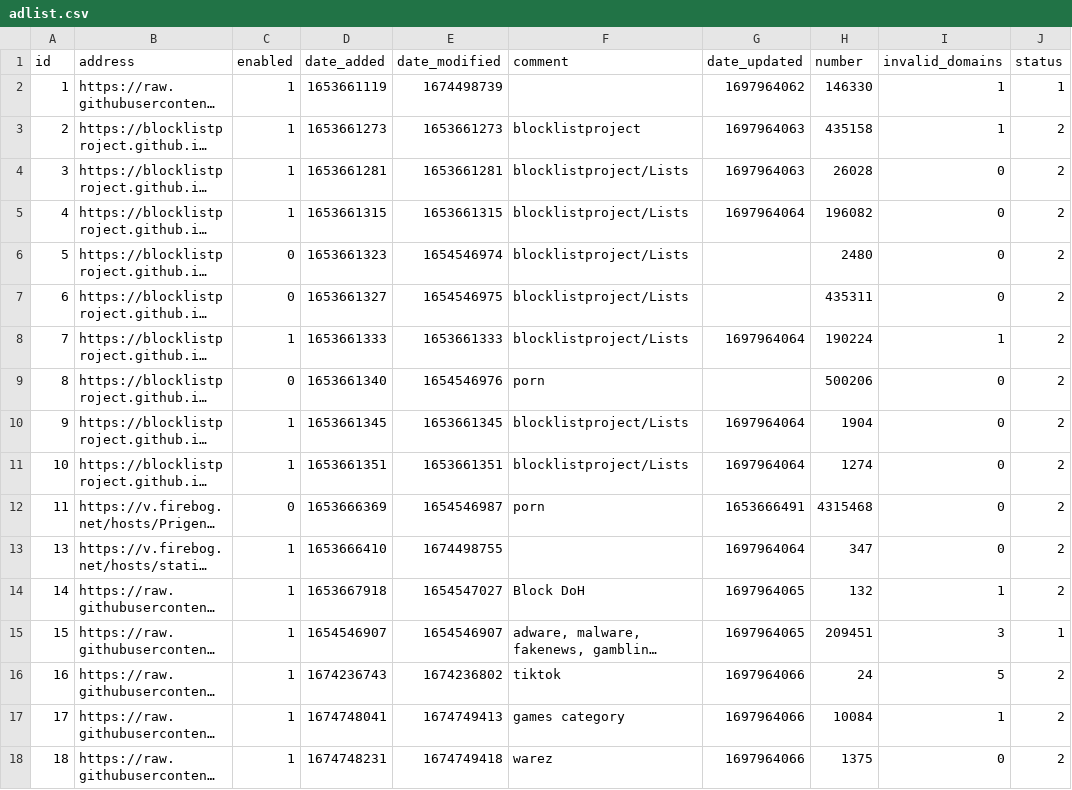
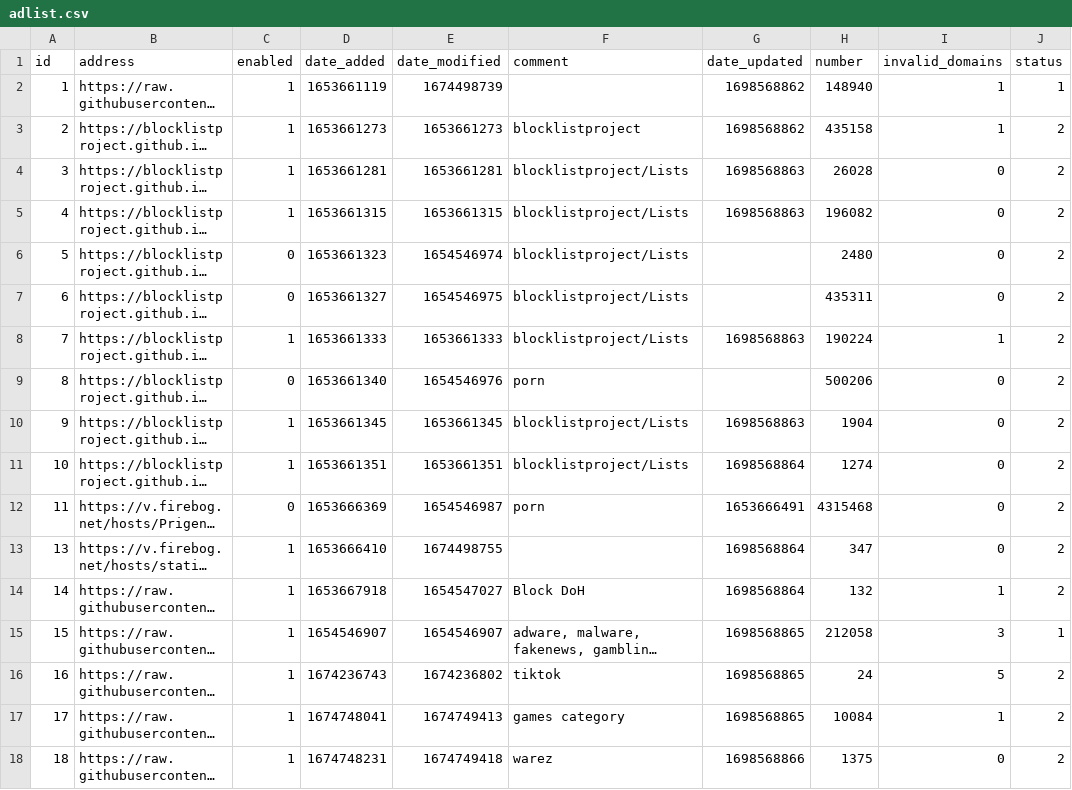
Before and after one commit to sasaustinorg/my-pihole-lists, a CSV file: adlist.csv, drawn as a sheet; long unchanged cells end in …; the diff names each change by its address in the sheet, - before the commit and + after, or states it on an @@ line.

Commit message:
Updated October 29, 2023  7:00AM

```diff
--- a/adlist.csv
+++ b/adlist.csv
-G2 (date_updated): 1697964062
+G2 (date_updated): 1698568862
-H2 (number): 146330
+H2 (number): 148940
-G3 (date_updated): 1697964063
+G3 (date_updated): 1698568862
-G4 (date_updated): 1697964063
+G4 (date_updated): 1698568863
-G5 (date_updated): 1697964064
+G5 (date_updated): 1698568863
-G8 (date_updated): 1697964064
+G8 (date_updated): 1698568863
-G10 (date_updated): 1697964064
+G10 (date_updated): 1698568863
-G11 (date_updated): 1697964064
+G11 (date_updated): 1698568864
-G13 (date_updated): 1697964064
+G13 (date_updated): 1698568864
-G14 (date_updated): 1697964065
+G14 (date_updated): 1698568864
-G15 (date_updated): 1697964065
+G15 (date_updated): 1698568865
-H15 (number): 209451
+H15 (number): 212058
-G16:G17 (date_updated): 1697964066
+G16:G17 (date_updated): 1698568865
-G18 (date_updated): 1697964066
+G18 (date_updated): 1698568866
```
